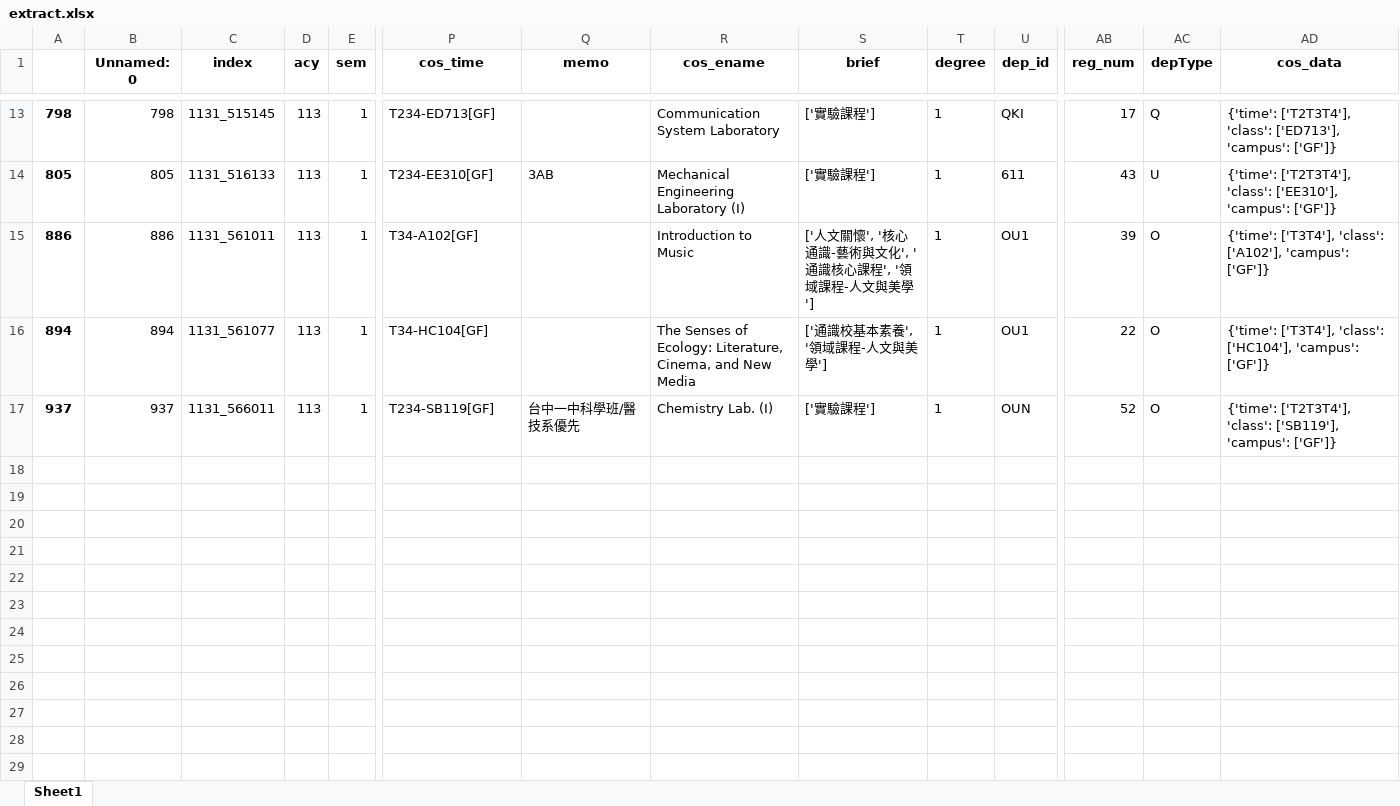
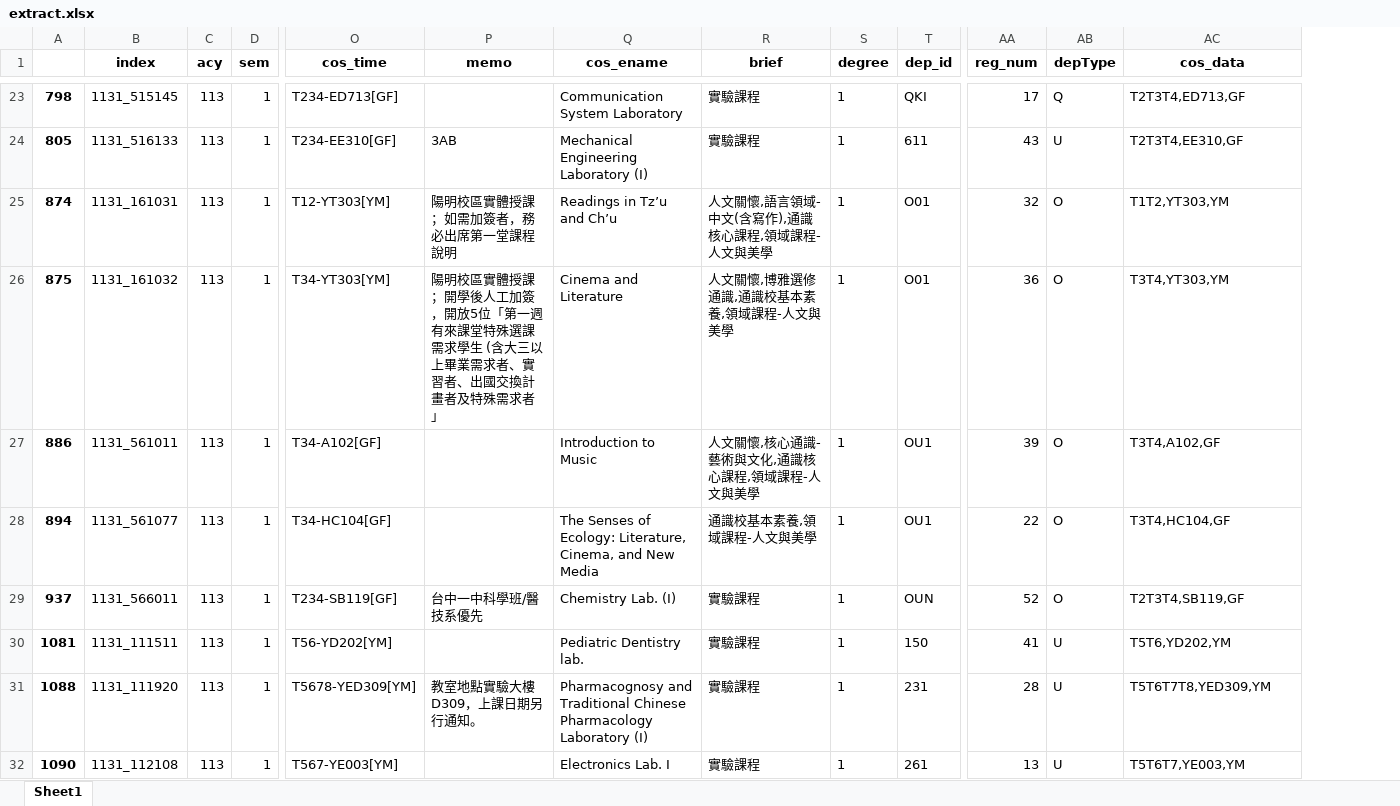
Before and after one commit to SalmoonSake2/others, an Excel workbook: extract.xlsx, sheet Sheet1, drawn as a sheet; only a part is shown, gaps mark what is left out; values as stored, in another font and other column widths than the file's, no borders; removed rows and columns are numbered as before the commit, all else as after; rows hold the shown columns only; the diff covers the shown part only; the diff names each change by its address in the sheet, - before the commit and + after, or states it on an @@ line.

```diff
--- a/extract.xlsx (sheet Sheet1)
+++ b/extract.xlsx (sheet Sheet1)
-column B (Unnamed: 0), rows 13-17: 798 | 805 | 886 | 894 | 937
-R23:R24 (brief): ['實驗課程']
+R23:R24 (brief): 實驗課程
-AC23 (cos_data): {'time': ['T2T3T4'], 'class': ['ED713'], 'campus': ['GF']}
+AC23 (cos_data): T2T3T4,ED713,GF
-AC24 (cos_data): {'time': ['T2T3T4'], 'class': ['EE310'], 'campus': ['GF']}
+AC24 (cos_data): T2T3T4,EE310,GF
+row 25: 874 | 1131_161031 | 113 | 1 | T12-YT303[YM] | 陽明校區實體授課；如需加簽者，務必出席第一堂課程說明 | Readings in Tz’u and Ch’u | 人文關懷,語言領域-中文(含寫作),通識核心課程,領域課程-人文與美學 | 1 | O01 | 32 | O | T1T2,YT303,YM
+row 26: 875 | 1131_161032 | 113 | 1 | T34-YT303[YM] | 陽明校區實體授課；開學後人工加簽，開放5位「第一週有來課堂特殊選課需求學生 (含大三以上畢業需求者、實習者、出國交換計畫者及特殊需求者」 | Cinema and Literature | 人文關懷,博雅選修通識,通識校基本素養,領域課程-人文與美學 | 1 | O01 | 36 | O | T3T4,YT303,YM
-R27 (brief): ['人文關懷', '核心通識-藝術與文化', '通識核心課程', '領域課程-人文與美學']
+R27 (brief): 人文關懷,核心通識-藝術與文化,通識核心課程,領域課程-人文與美學
-AC27 (cos_data): {'time': ['T3T4'], 'class': ['A102'], 'campus': ['GF']}
+AC27 (cos_data): T3T4,A102,GF
-R28 (brief): ['通識校基本素養', '領域課程-人文與美學']
+R28 (brief): 通識校基本素養,領域課程-人文與美學
-AC28 (cos_data): {'time': ['T3T4'], 'class': ['HC104'], 'campus': ['GF']}
+AC28 (cos_data): T3T4,HC104,GF
-R29 (brief): ['實驗課程']
+R29 (brief): 實驗課程
-AC29 (cos_data): {'time': ['T2T3T4'], 'class': ['SB119'], 'campus': ['GF']}
+AC29 (cos_data): T2T3T4,SB119,GF
+row 30: 1081 | 1131_111511 | 113 | 1 | T56-YD202[YM] |  | Pediatric Dentistry lab. | 實驗課程 | 1 | 150 | 41 | U | T5T6,YD202,YM
+row 31: 1088 | 1131_111920 | 113 | 1 | T5678-YED309[YM] | 教室地點實驗大樓D309，上課日期另行通知。 | Pharmacognosy and Traditional Chinese Pharmacology Laboratory (I) | 實驗課程 | 1 | 231 | 28 | U | T5T6T7T8,YED309,YM
+row 32: 1090 | 1131_112108 | 113 | 1 | T567-YE003[YM] |  | Electronics Lab. Ⅰ | 實驗課程 | 1 | 261 | 13 | U | T5T6T7,YE003,YM
```
Also changed, not shown: 54 added rows and 22 edited cells elsewhere in this sheet, timetableDate.xlsx, 5 other files.
